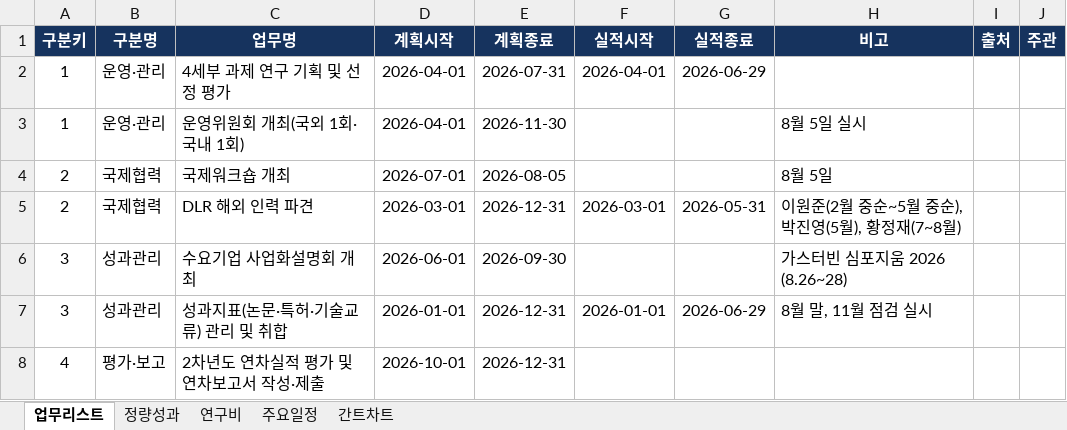
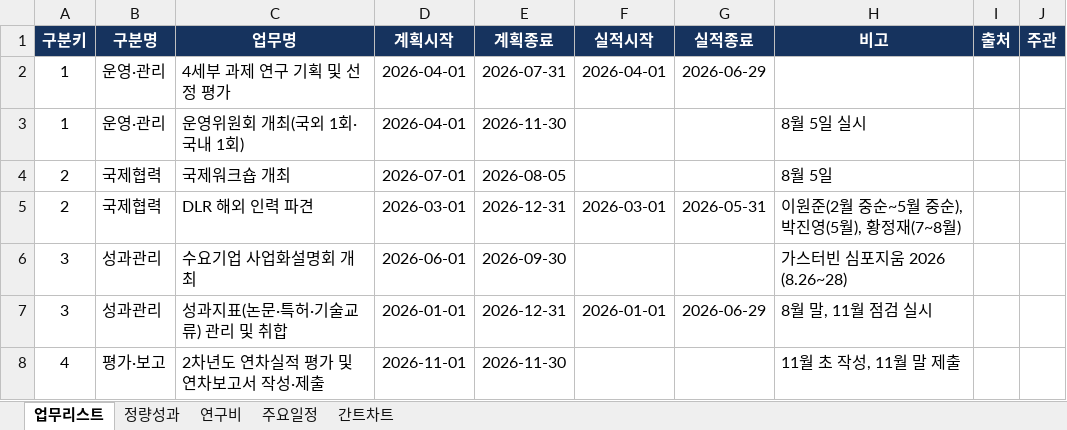
Before and after one commit to gtfc156/kimm-dlr-center-2026, an Excel workbook: data/총괄.xlsx, sheet 업무리스트, drawn as a sheet; values as stored, in another font and other column widths than the file's, no borders; the diff names each change by its address in the sheet, - before the commit and + after, or states it on an @@ line.

```diff
--- a/data/총괄.xlsx (sheet 업무리스트)
+++ b/data/총괄.xlsx (sheet 업무리스트)
-D8 (계획시작): 2026-10-01
+D8 (계획시작): 2026-11-01
-E8 (계획종료): 2026-12-31
+E8 (계획종료): 2026-11-30
-H8 (비고): (empty)
+H8 (비고): 11월 초 작성, 11월 말 제출
```
Also changed, not shown: sheet 간트차트, sheet 주요일정, 1 other file.
